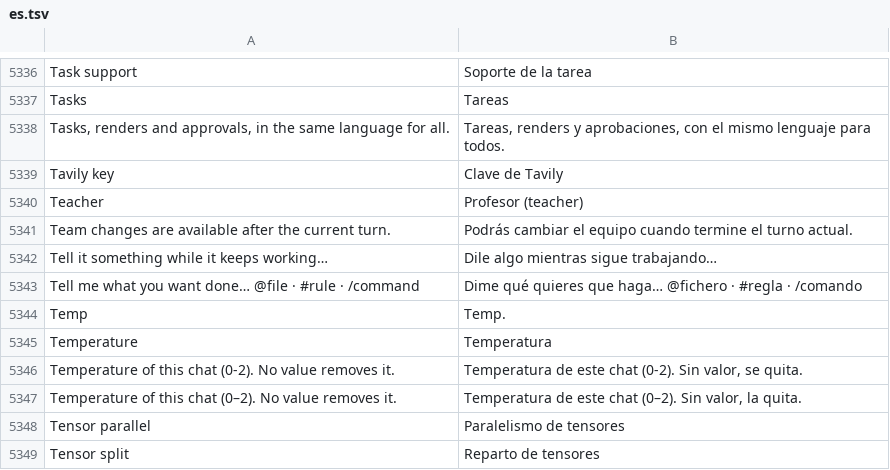
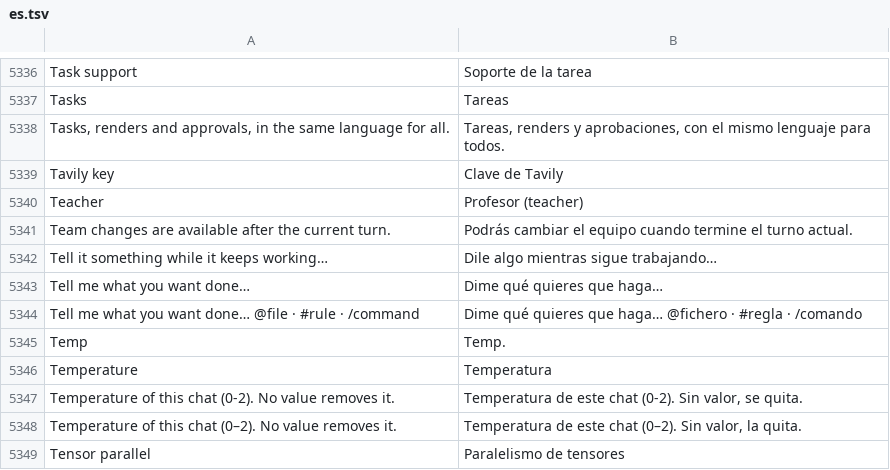
Before and after one commit to Luissalet/Faustus, a TSV file: docs/ui/i18n/es.tsv, drawn as a sheet; only a part is shown, gaps mark what is left out; the shorter side is filled out with more unchanged rows.

```diff
--- a/docs/ui/i18n/es.tsv
+++ b/docs/ui/i18n/es.tsv
@@ -5342,2 +5342,3 @@ Team changes are available after the current turn.	Podrás cambiar el equipo cua
 Tell it something while it keeps working…	Dile algo mientras sigue trabajando…
+Tell me what you want done…	Dime qué quieres que haga…
 Tell me what you want done…  @file · #rule · /command	Dime qué quieres que haga…  @fichero · #regla · /comando
```
Also changed, not shown: 6 other files.
